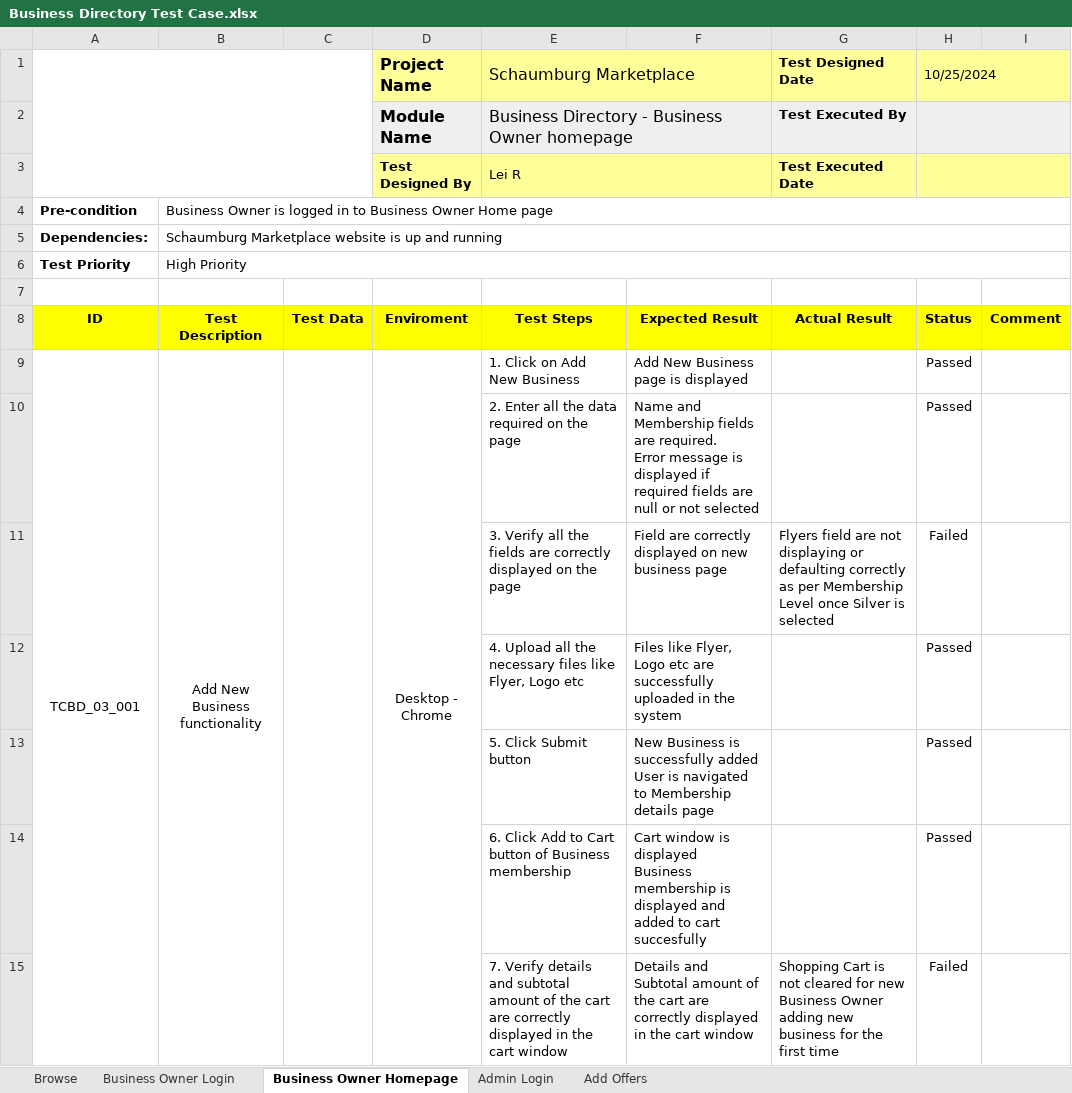
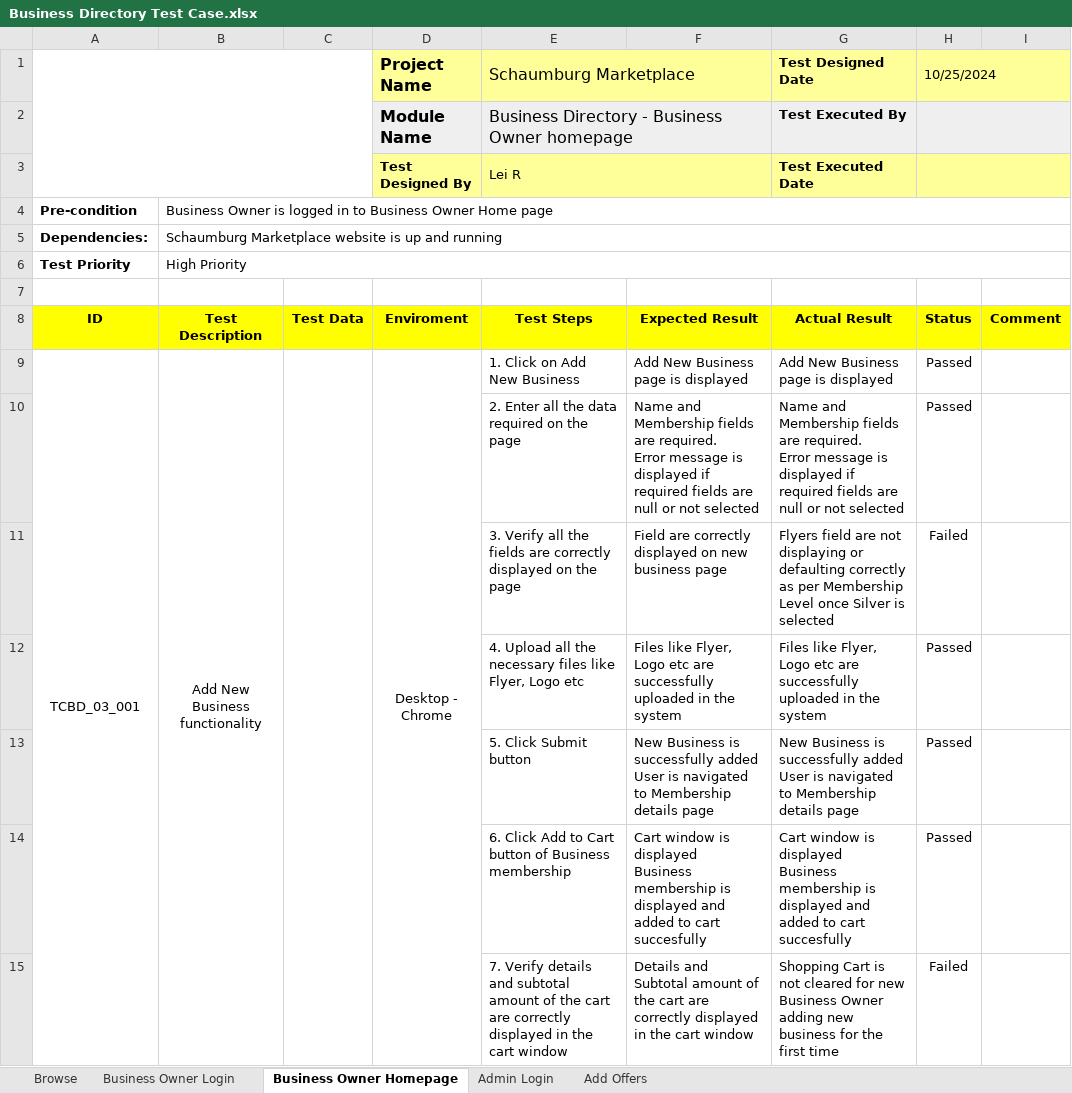
Before and after one commit to annamirza28/ShamburgMarketPlace, an Excel workbook: Business Directory Test Case.xlsx, sheet Business Owner Homepage, drawn as a sheet; only a part is shown; values as stored, in another font and other column widths than the file's, no borders; conditional formats not drawn; ↵ is a line break in a cell; the diff covers the shown part only; the diff names each change by its address in the sheet, - before the commit and + after, or states it on an @@ line.

Commit message:
Add files via upload

```diff
--- a/Business Directory Test Case.xlsx (sheet Business Owner Homepage)
+++ b/Business Directory Test Case.xlsx (sheet Business Owner Homepage)
-G9 (Test Designed Date): (empty)
+G9 (Test Designed Date): Add New Business page is displayed
-G10 (Test Designed Date): (empty)
+G10 (Test Designed Date): Name and Membership fields are required. ↵ Error message is displayed if required fields are null or not selected
-G12 (Test Designed Date): (empty)
+G12 (Test Designed Date): Files like Flyer, Logo etc are successfully uploaded in the system
-G13 (Test Designed Date): (empty)
+G13 (Test Designed Date): New Business is successfully added ↵ User is navigated to Membership details page
-G14 (Test Designed Date): (empty)
+G14 (Test Designed Date): Cart window is displayed ↵ Business membership is displayed and added to cart succesfully
```
Also changed, not shown: 105 edited cells elsewhere in this sheet, sheet Browse, sheet Business Owner Login, sheet Add Offers.
